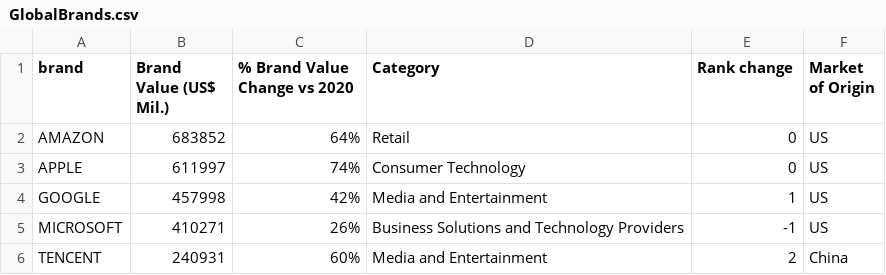
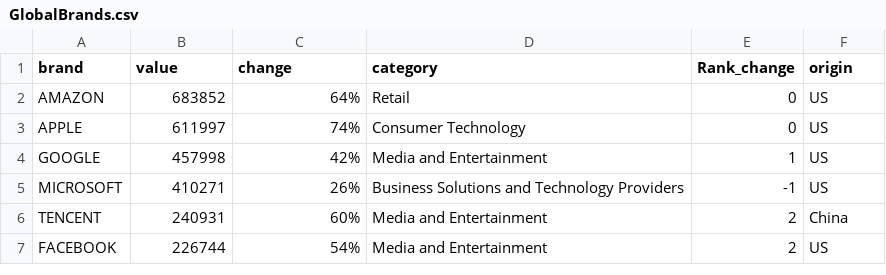
Before and after one commit to pattanan-cyber/Brands, a CSV file: data/GlobalBrands.csv, drawn as a sheet; only a part is shown; the shorter side is filled out with more unchanged rows.

```diff
--- a/data/GlobalBrands.csv
+++ b/data/GlobalBrands.csv
@@ -1,2 +1,2 @@
-brand,Brand Value (US$ Mil.),% Brand Value Change vs 2020,Category,Rank change,Market of Origin,
+brand,value,change,category,Rank_change,origin,
 AMAZON,683852,64%,Retail,0,US,
```
Also changed, not shown: data/superbowl-ads.csv, 3 other files.
